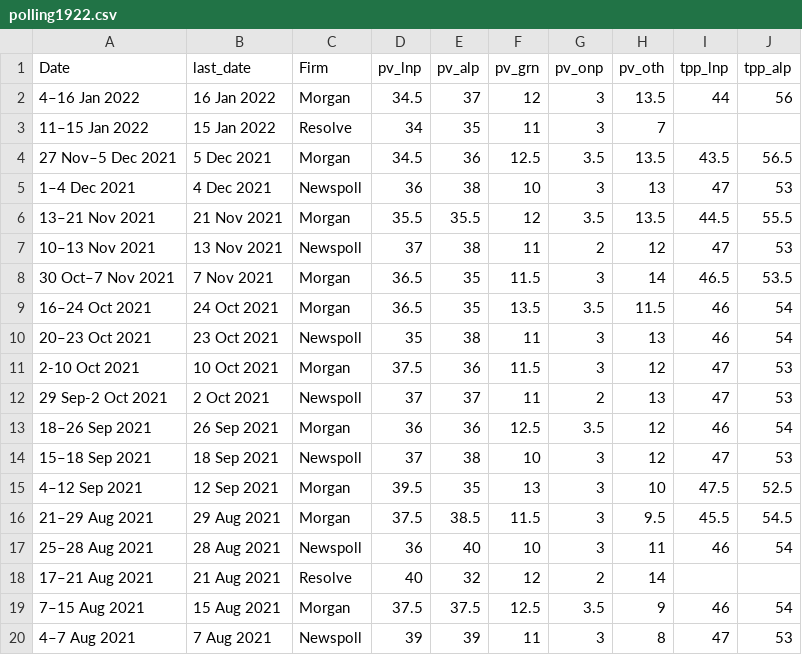
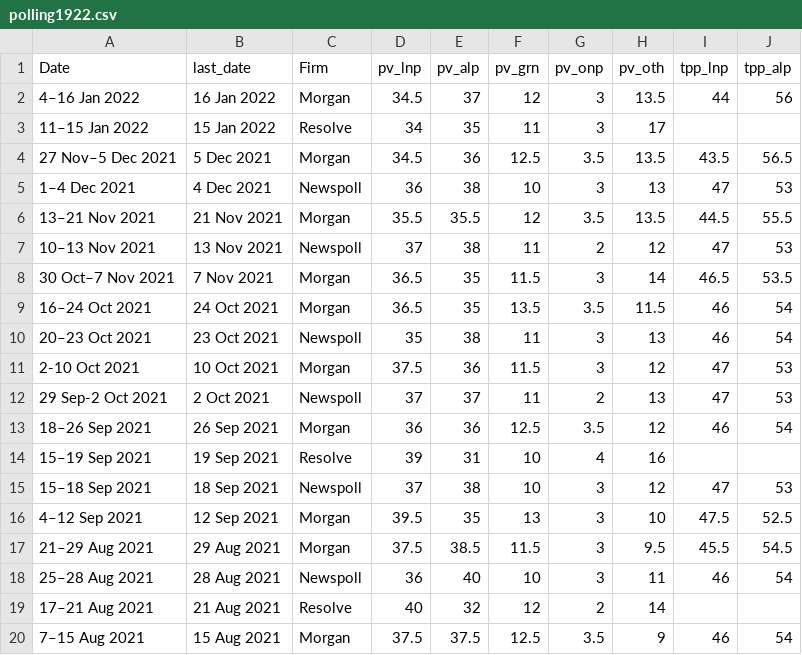
Before and after one commit to metacoretechs/wikipedia-aus-poll-charts, a CSV file: polling1922.csv, drawn as a sheet; only a part is shown; the shorter side is filled out with more unchanged rows.

Commit message:
fixed some Resolve errors

```diff
--- a/polling1922.csv
+++ b/polling1922.csv
@@ -2,3 +2,3 @@ Date,last_date,Firm,pv_lnp,pv_alp,pv_grn,pv_onp,pv_oth,tpp_lnp,tpp_alp
 4–16 Jan 2022,16 Jan 2022,Morgan,34.5,37,12,3,13.5,44,56
-11–15 Jan 2022,15 Jan 2022,Resolve,34,35,11,3,7,,
+11–15 Jan 2022,15 Jan 2022,Resolve,34,35,11,3,17,,
 27 Nov–5 Dec 2021,5 Dec 2021,Morgan,34.5,36,12.5,3.5,13.5,43.5,56.5
@@ -13,2 +13,3 @@ Date,last_date,Firm,pv_lnp,pv_alp,pv_grn,pv_onp,pv_oth,tpp_lnp,tpp_alp
 18–26 Sep 2021,26 Sep 2021,Morgan,36,36,12.5,3.5,12,46,54
+15–19 Sep 2021,19 Sep 2021,Resolve,39,31,10,4,16,,
 15–18 Sep 2021,18 Sep 2021,Newspoll,37,38,10,3,12,47,53
```
Also changed, not shown: 2 other files.
